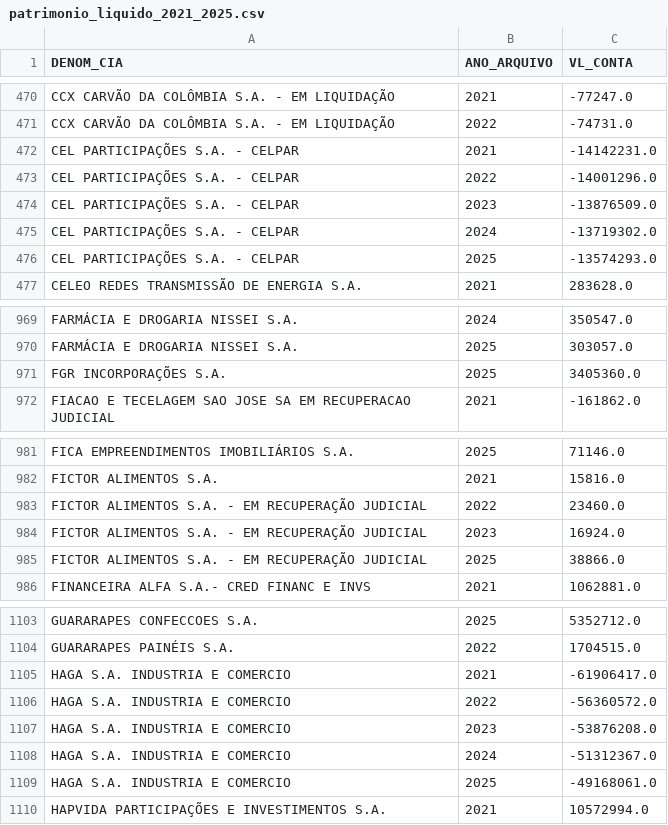
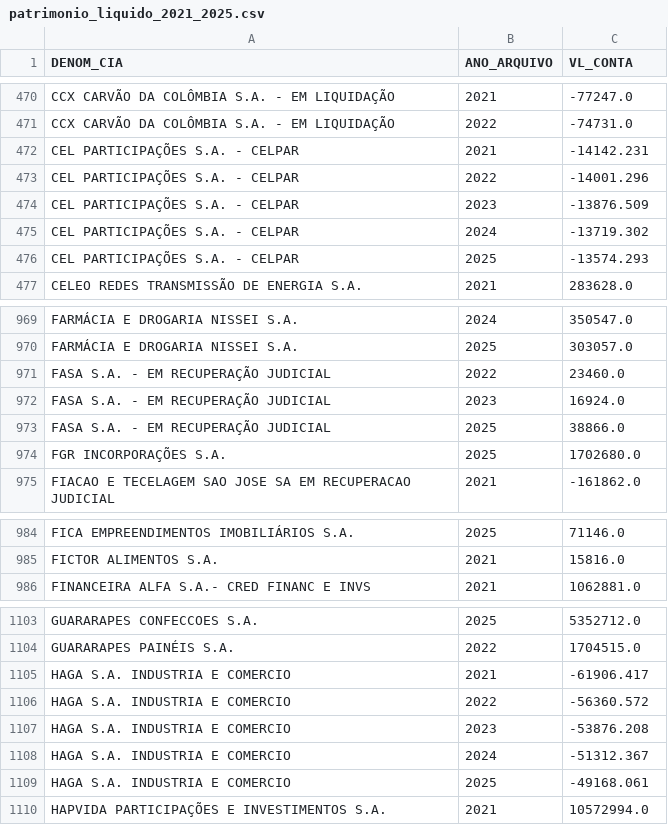
Before and after one commit to StylishGH/Empresas-B3-analise-de-dados, a CSV file: data/processed/patrimonio_liquido_2021_2025.csv, drawn as a sheet; only a part is shown, gaps mark what is left out; the diff covers the shown part only.

```diff
--- a/data/processed/patrimonio_liquido_2021_2025.csv
+++ b/data/processed/patrimonio_liquido_2021_2025.csv
@@ -471,7 +471,7 @@ CCX CARVÃO DA COLÔMBIA S.A. - EM LIQUIDAÇÃO,2021,-77247.0
 CCX CARVÃO DA COLÔMBIA S.A. - EM LIQUIDAÇÃO,2022,-74731.0
-CEL PARTICIPAÇÕES S.A. - CELPAR,2021,-14142231.0
-CEL PARTICIPAÇÕES S.A. - CELPAR,2022,-14001296.0
-CEL PARTICIPAÇÕES S.A. - CELPAR,2023,-13876509.0
-CEL PARTICIPAÇÕES S.A. - CELPAR,2024,-13719302.0
-CEL PARTICIPAÇÕES S.A. - CELPAR,2025,-13574293.0
+CEL PARTICIPAÇÕES S.A. - CELPAR,2021,-14142.231
+CEL PARTICIPAÇÕES S.A. - CELPAR,2022,-14001.296
+CEL PARTICIPAÇÕES S.A. - CELPAR,2023,-13876.509
+CEL PARTICIPAÇÕES S.A. - CELPAR,2024,-13719.302
+CEL PARTICIPAÇÕES S.A. - CELPAR,2025,-13574.293
 CELEO REDES TRANSMISSÃO DE ENERGIA S.A.,2021,283628.0
@@ -970,3 +970,6 @@ FARMÁCIA E DROGARIA NISSEI S.A.,2024,350547.0
 FARMÁCIA E DROGARIA NISSEI S.A.,2025,303057.0
-FGR INCORPORAÇÕES S.A.,2025,3405360.0
+FASA S.A. - EM RECUPERAÇÃO JUDICIAL,2022,23460.0
+FASA S.A. - EM RECUPERAÇÃO JUDICIAL,2023,16924.0
+FASA S.A. - EM RECUPERAÇÃO JUDICIAL,2025,38866.0
+FGR INCORPORAÇÕES S.A.,2025,1702680.0
 FIACAO E TECELAGEM SAO JOSE SA EM RECUPERACAO JUDICIAL,2021,-161862.0
@@ -982,5 +985,2 @@ FICA EMPREENDIMENTOS IMOBILIÁRIOS S.A.,2025,71146.0
 FICTOR ALIMENTOS S.A.,2021,15816.0
-FICTOR ALIMENTOS S.A. - EM RECUPERAÇÃO JUDICIAL,2022,23460.0
-FICTOR ALIMENTOS S.A. - EM RECUPERAÇÃO JUDICIAL,2023,16924.0
-FICTOR ALIMENTOS S.A. - EM RECUPERAÇÃO JUDICIAL,2025,38866.0
 FINANCEIRA ALFA S.A.- CRED FINANC E INVS,2021,1062881.0
@@ -1104,7 +1104,7 @@ GUARARAPES CONFECCOES S.A.,2025,5352712.0
 GUARARAPES PAINÉIS S.A.,2022,1704515.0
-HAGA S.A. INDUSTRIA E COMERCIO,2021,-61906417.0
-HAGA S.A. INDUSTRIA E COMERCIO,2022,-56360572.0
-HAGA S.A. INDUSTRIA E COMERCIO,2023,-53876208.0
-HAGA S.A. INDUSTRIA E COMERCIO,2024,-51312367.0
-HAGA S.A. INDUSTRIA E COMERCIO,2025,-49168061.0
+HAGA S.A. INDUSTRIA E COMERCIO,2021,-61906.417
+HAGA S.A. INDUSTRIA E COMERCIO,2022,-56360.572
+HAGA S.A. INDUSTRIA E COMERCIO,2023,-53876.208
+HAGA S.A. INDUSTRIA E COMERCIO,2024,-51312.367
+HAGA S.A. INDUSTRIA E COMERCIO,2025,-49168.061
 HAPVIDA PARTICIPAÇÕES E INVESTIMENTOS S.A.,2021,10572994.0
```
Also changed, not shown: 3 added rows and 57 edited cells elsewhere in this file, data/processed/clusters_empresas.csv, data/processed/dados_consolidados_b3.csv, 6 other files.
